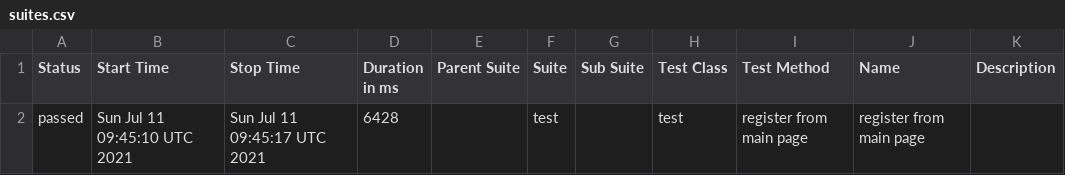
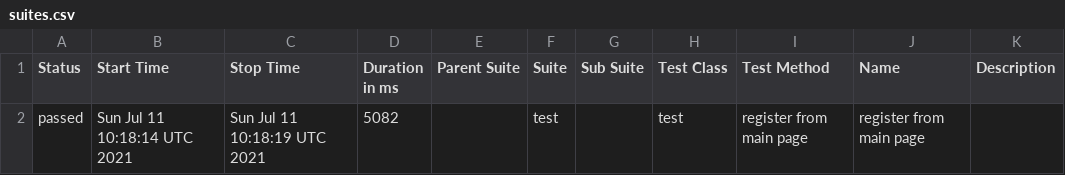
Before and after one commit to TUWDI/Webdriveriotest, a CSV file: latest/data/suites.csv, drawn as a sheet.

```diff
--- a/latest/data/suites.csv
+++ b/latest/data/suites.csv
@@ -1,2 +1,2 @@
 "Status","Start Time","Stop Time","Duration in ms","Parent Suite","Suite","Sub Suite","Test Class","Test Method","Name","Description"
-"passed","Sun Jul 11 09:45:10 UTC 2021","Sun Jul 11 09:45:17 UTC 2021","6428","","test","","test","register from main page","register from main page",""
+"passed","Sun Jul 11 10:18:14 UTC 2021","Sun Jul 11 10:18:19 UTC 2021","5082","","test","","test","register from main page","register from main page",""
```
Also changed, not shown: 14 other files.
